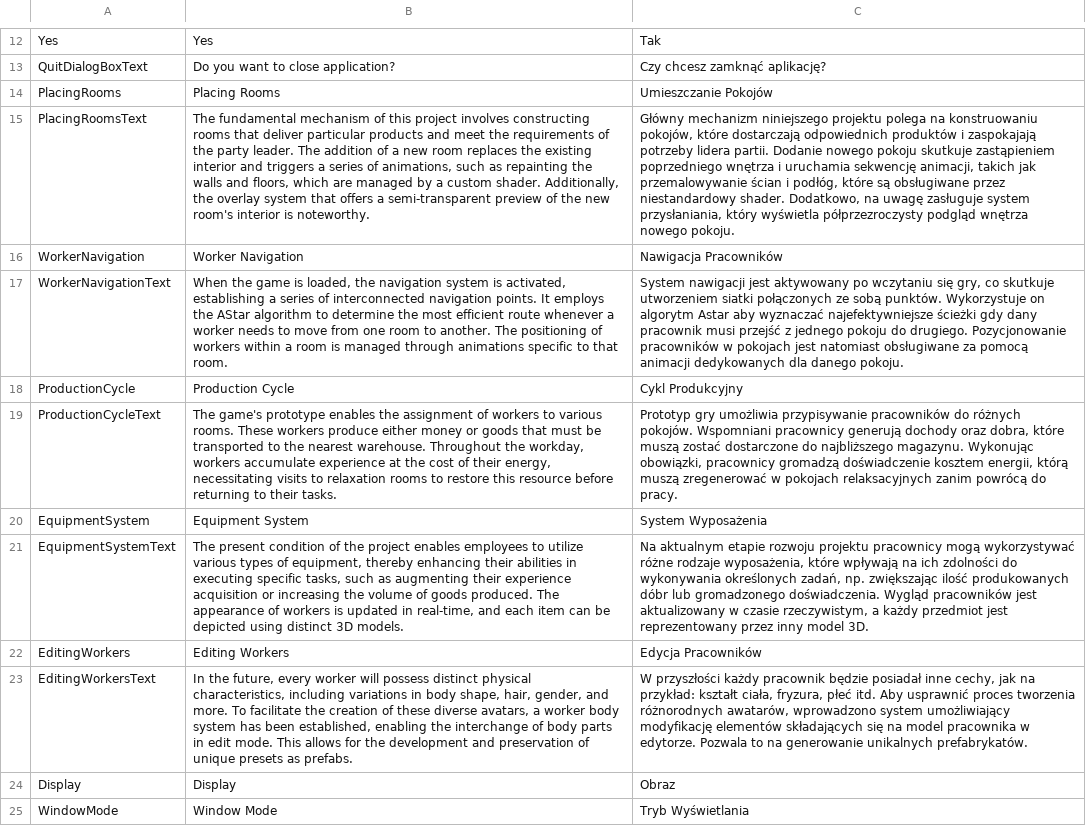
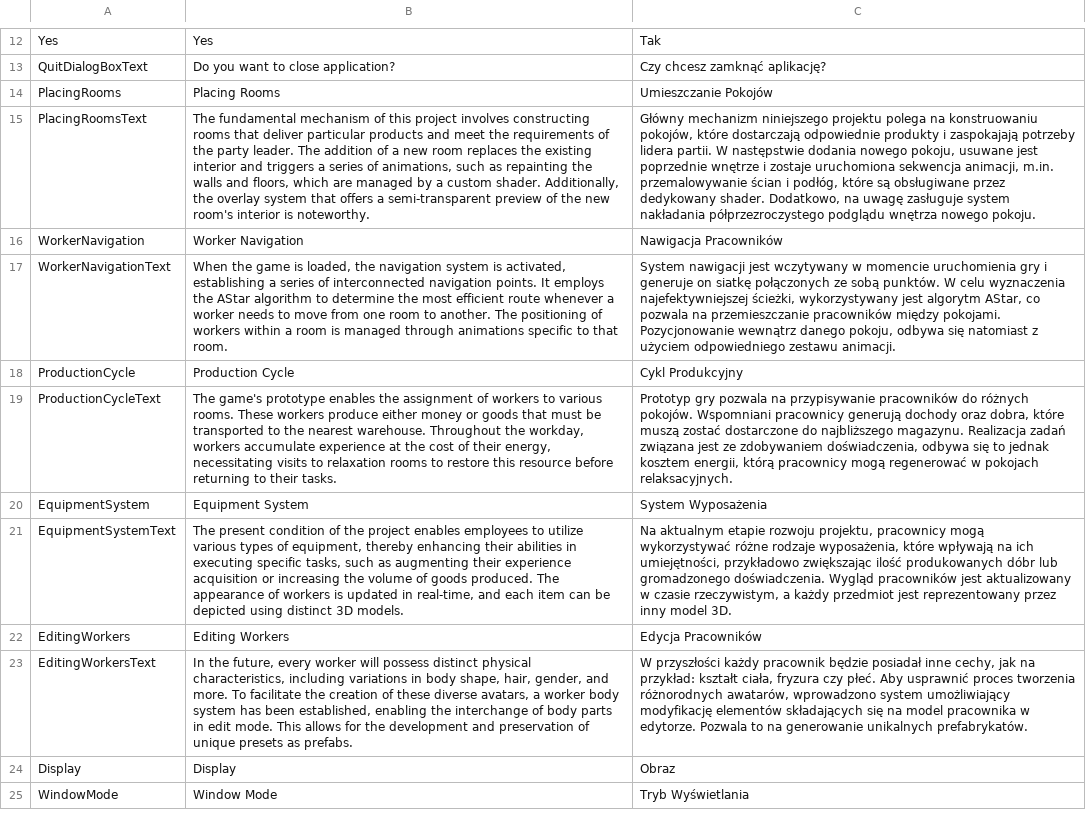
Before and after one commit to mike4bc4/showreel, a CSV file: Assets/Localization/Tables/Table.csv, drawn as a sheet; only a part is shown, gaps mark what is left out; the diff covers the shown part only; the diff names each change by its address in the sheet, - before the commit and + after, or states it on an @@ line.

```diff
--- a/Assets/Localization/Tables/Table.csv
+++ b/Assets/Localization/Tables/Table.csv
-C15: …które dostarczają odpowiednich produktów i zaspokajają potrzeby lidera partii. Dodanie nowego pokoju skutkuje zastąpieniem poprzedniego wnętrza i uruchamia sekwencję animacji, takich jak przemalowywanie ścian i podłóg, które są obsługiwane przez niestandardowy shader. Dodatkowo, na uwagę zasługuje system przysłaniania, który wyświetla półprzezroczysty podgląd wnętrza nowego…
+C15: …które dostarczają odpowiednie produkty i zaspokajają potrzeby lidera partii. W następstwie dodania nowego pokoju, usuwane jest poprzednie wnętrze i zostaje uruchomiona sekwencja animacji, m.in. przemalowywanie ścian i podłóg, które są obsługiwane przez dedykowany shader. Dodatkowo, na uwagę zasługuje system nakładania półprzezroczystego podglądu wnętrza nowego…
-C17: …nawigacji jest aktywowany po wczytaniu się gry, co skutkuje utworzeniem siatki połączonych ze sobą punktów. Wykorzystuje on algorytm Astar aby wyznaczać najefektywniejsze ścieżki gdy dany pracownik musi przejść z jednego pokoju do drugiego. Pozycjonowanie pracowników w pokojach jest natomiast obsługiwane za pomocą animacji dedykowanych dla danego pokoju.
+C17: …nawigacji jest wczytywany w momencie uruchomienia gry i generuje on siatkę połączonych ze sobą punktów. W celu wyznaczenia najefektywniejszej ścieżki, wykorzystywany jest algorytm AStar, co pozwala na przemieszczanie pracowników między pokojami. Pozycjonowanie wewnątrz danego pokoju, odbywa się natomiast z użyciem odpowiedniego zestawu animacji.
-C19: Prototyp gry umożliwia przypisywanie pracowników do różnych pokojów. Wspomniani pracownicy generują dochody oraz dobra, które muszą zostać dostarczone do najbliższego magazynu. Wykonując obowiązki, pracownicy gromadzą doświadczenie kosztem energii, którą muszą zregenerować w pokojach relaksacyjnych zanim powrócą do pracy.
+C19: Prototyp gry pozwala na przypisywanie pracowników do różnych pokojów. Wspomniani pracownicy generują dochody oraz dobra, które muszą zostać dostarczone do najbliższego magazynu. Realizacja zadań związana jest ze zdobywaniem doświadczenia, odbywa się to jednak kosztem energii, którą pracownicy mogą regenerować w pokojach relaksacyjnych.
-C21: …etapie rozwoju projektu pracownicy mogą wykorzystywać różne rodzaje wyposażenia, które wpływają na ich zdolności do wykonywania określonych zadań, np. zwiększając ilość…
+C21: …etapie rozwoju projektu, pracownicy mogą wykorzystywać różne rodzaje wyposażenia, które wpływają na ich umiejętności, przykładowo zwiększając ilość…
-C23: …kształt ciała, fryzura, płeć itd. Aby usprawnić…
+C23: …kształt ciała, fryzura czy płeć. Aby usprawnić…
```
Also changed, not shown: 6 added rows and 21 edited cells elsewhere in this file, 4 other files.
